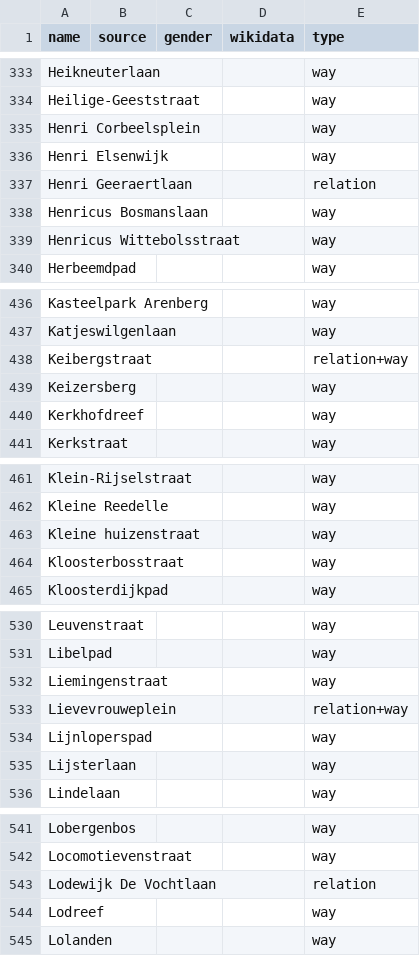
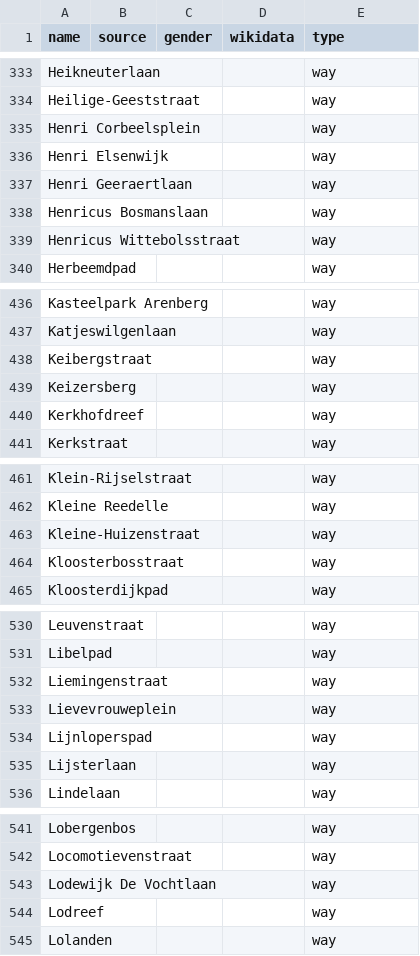
Before and after one commit to EqualStreetNames/equalstreetnames-leuven, a CSV file: data/other.csv, drawn as a sheet; only a part is shown, gaps mark what is left out; the diff covers the shown part only; the diff names each change by its address in the sheet, - before the commit and + after, or states it on an @@ line.

```diff
--- a/data/other.csv
+++ b/data/other.csv
-E337 (type): relation
+E337 (type): way
-E438 (type): relation+way
+E438 (type): way
-A463 (name): Kleine huizenstraat
+A463 (name): Kleine-Huizenstraat
-E533 (type): relation+way
+E533 (type): way
-E543 (type): relation
+E543 (type): way
```
Also changed, not shown: 5 added rows, 5 removed rows and 6 edited cells elsewhere in this file, data/gender.csv, 3 other files.
